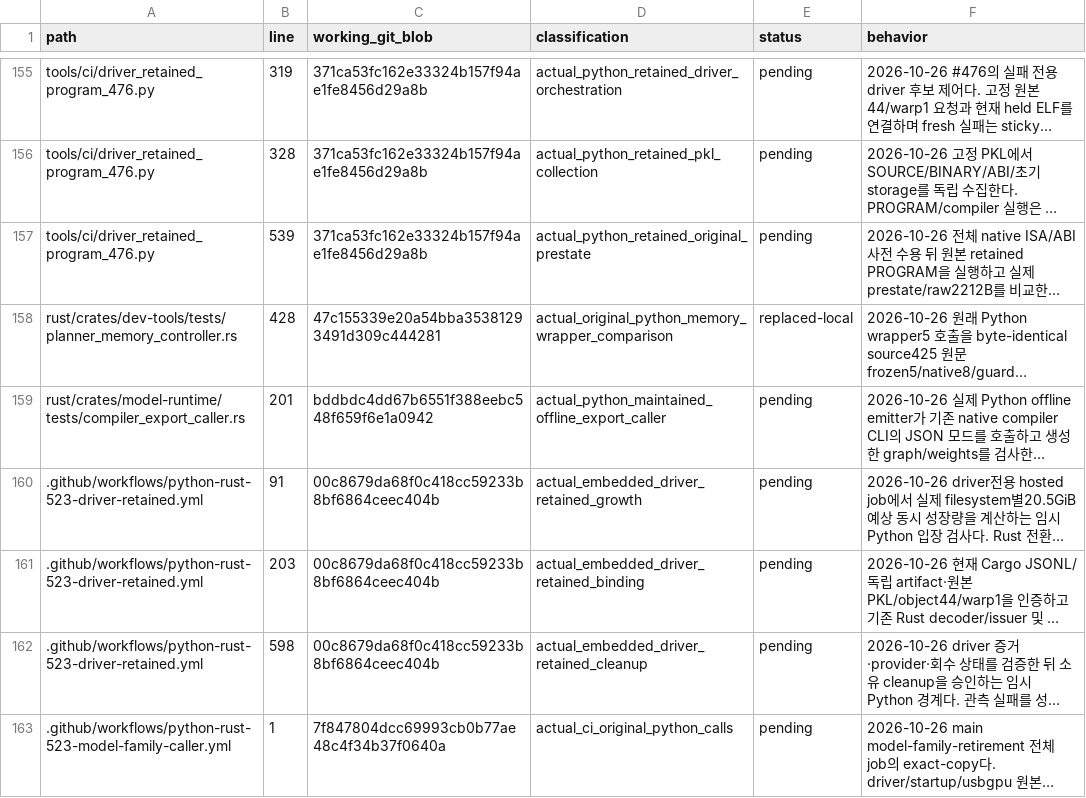
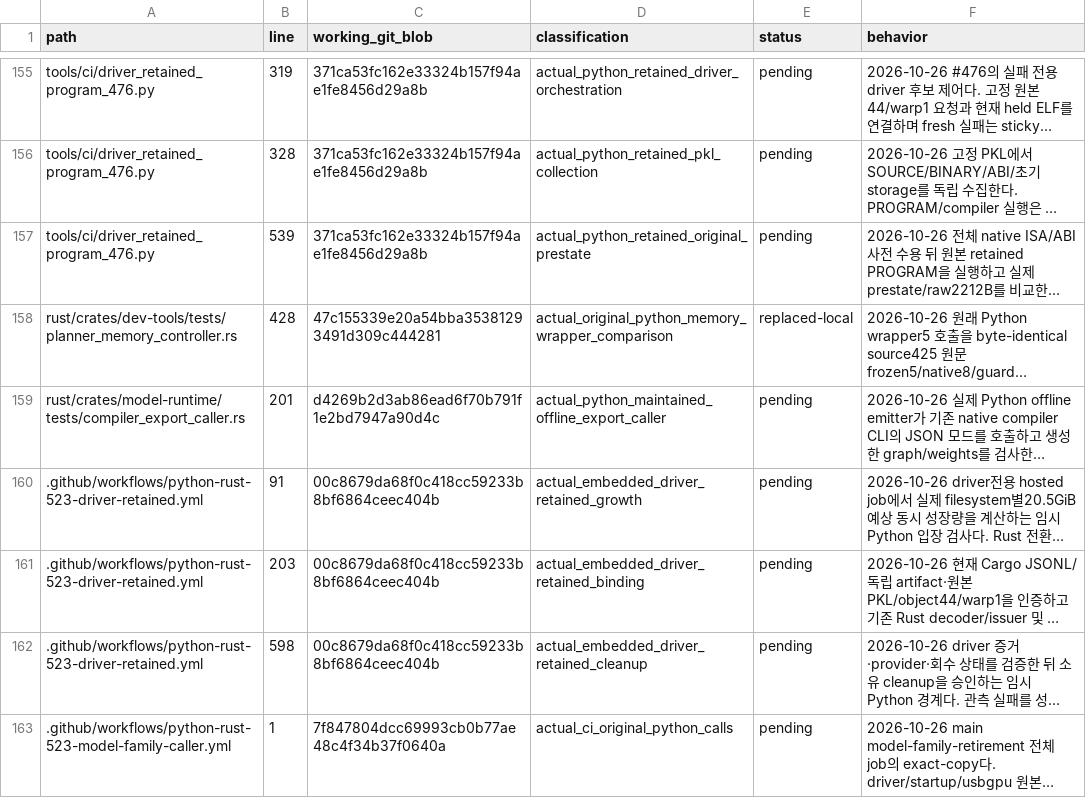
Before and after one commit to bin9208/openpilot-rust, a TSV file: docs/naver/rust-repository-python-retirement-296-execution-edges.tsv, drawn as a sheet; only a part is shown, gaps mark what is left out; long unchanged cells end in …; the diff covers the shown part only; the diff names each change by its address in the sheet, - before the commit and + after, or states it on an @@ line.

```diff
--- a/docs/naver/rust-repository-python-retirement-296-execution-edges.tsv
+++ b/docs/naver/rust-repository-python-retirement-296-execution-edges.tsv
-C159 (working_git_blob): bddbdc4dd67b6551f388eebc548f659f6e1a0942
+C159 (working_git_blob): d4269b2d3ab86ead6f70b791f1e2bd7947a90d4c
```
Also changed, not shown: 1 added row and 2 edited cells elsewhere in this file, docs/naver/rust-repository-python-retirement-296-inventory.tsv, 12 other files.
